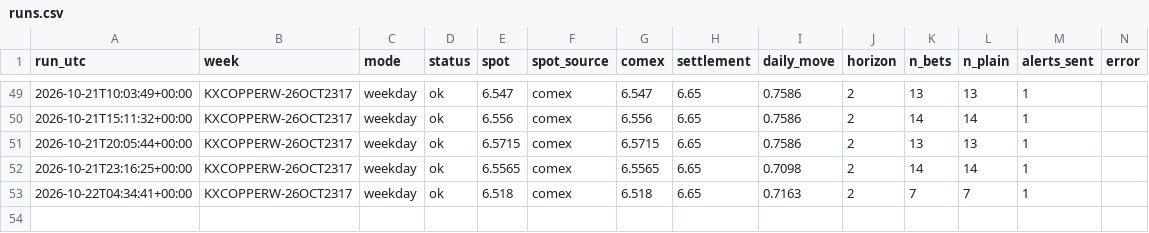
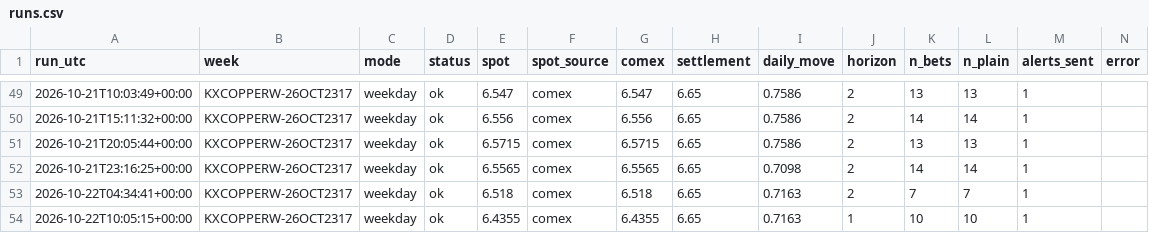
Before and after one commit to dusterjr/copper-scanner, a CSV file: data/log/runs.csv, drawn as a sheet; only a part is shown, gaps mark what is left out; the diff names each change by its address in the sheet, - before the commit and + after, or states it on an @@ line.

```diff
--- a/data/log/runs.csv
+++ b/data/log/runs.csv
+row 54: 2026-10-22T10:05:15+00:00 | KXCOPPERW-26OCT2317 | weekday | ok | 6.4355 | comex | 6.4355 | 6.65 | 0.7163 | 1 | 10 | 10 | 1
```
Also changed, not shown: data/log/KXCOPPERW-26OCT2317.csv, 2 other files.
